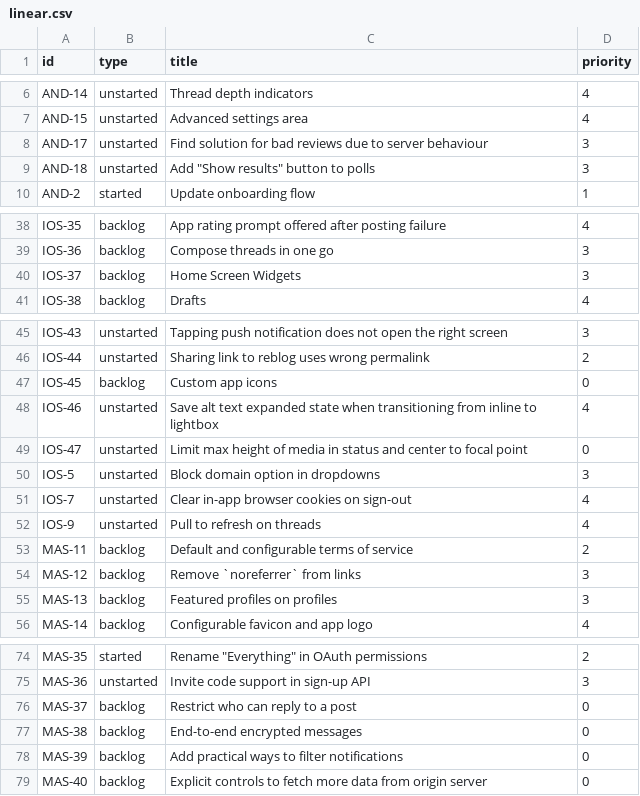
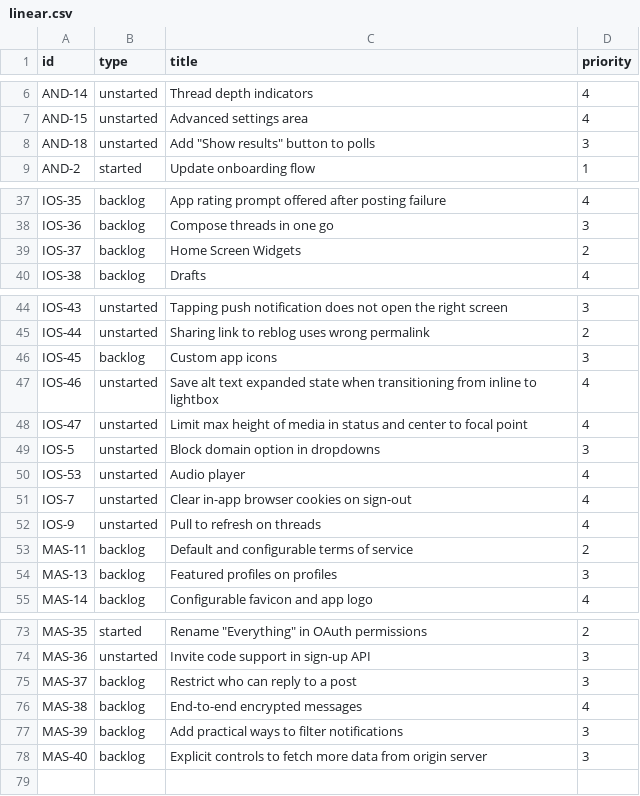
Before and after one commit to mauforonda/mastodon_progress, a CSV file: linear.csv, drawn as a sheet; only a part is shown, gaps mark what is left out.

```diff
--- a/linear.csv
+++ b/linear.csv
@@ -7,3 +7,2 @@ AND-14,unstarted,Thread depth indicators,4
 AND-15,unstarted,Advanced settings area,4
-AND-17,unstarted,Find solution for bad reviews due to server behaviour,3
 AND-18,unstarted,"Add ""Show results"" button to polls",3
@@ -39,3 +38,3 @@ IOS-35,backlog,App rating prompt offered after posting failure,4
 IOS-36,backlog,Compose threads in one go,3
-IOS-37,backlog,Home Screen Widgets,3
+IOS-37,backlog,Home Screen Widgets,2
 IOS-38,backlog,Drafts,4
@@ -46,6 +45,7 @@ IOS-43,unstarted,Tapping push notification does not open the right screen,3
 IOS-44,unstarted,Sharing link to reblog uses wrong permalink,2
-IOS-45,backlog,Custom app icons,0
+IOS-45,backlog,Custom app icons,3
 IOS-46,unstarted,Save alt text expanded state when transitioning from inline to lightbox,4
-IOS-47,unstarted,Limit max height of media in status and center to focal point,0
+IOS-47,unstarted,Limit max height of media in status and center to focal point,4
 IOS-5,unstarted,Block domain option in dropdowns,3
+IOS-53,unstarted,Audio player,4
 IOS-7,unstarted,Clear in-app browser cookies on sign-out,4
@@ -53,3 +53,2 @@ IOS-9,unstarted,Pull to refresh on threads,4
 MAS-11,backlog,Default and configurable terms of service,2
-MAS-12,backlog,Remove `noreferrer` from links,3
 MAS-13,backlog,Featured profiles on profiles,3
@@ -75,5 +74,5 @@ MAS-35,started,"Rename ""Everything"" in OAuth permissions",2
 MAS-36,unstarted,Invite code support in sign-up API,3
-MAS-37,backlog,Restrict who can reply to a post,0
-MAS-38,backlog,End-to-end encrypted messages,0
-MAS-39,backlog,Add practical ways to filter notifications,0
-MAS-40,backlog,Explicit controls to fetch more data from origin server,0
+MAS-37,backlog,Restrict who can reply to a post,3
+MAS-38,backlog,End-to-end encrypted messages,4
+MAS-39,backlog,Add practical ways to filter notifications,3
+MAS-40,backlog,Explicit controls to fetch more data from origin server,3
```
Also changed, not shown: 1 other file.
